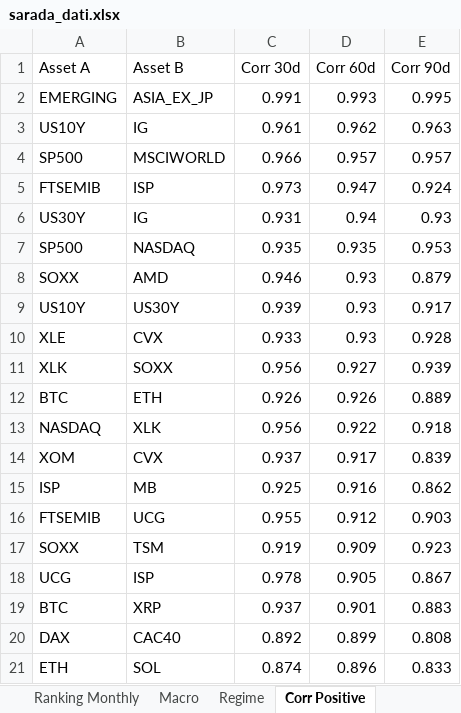
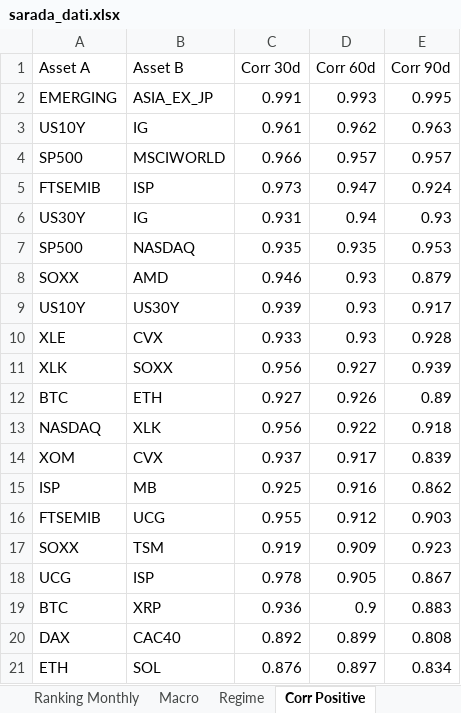
Before and after one commit to giapal96-star/jennifer-trading-dashbord, an Excel workbook: docs/sarada_dati.xlsx, sheet Corr Positive, drawn as a sheet; values as stored, in another font and other column widths than the file's, no borders; the diff names each change by its address in the sheet, - before the commit and + after, or states it on an @@ line.

```diff
--- a/docs/sarada_dati.xlsx (sheet Corr Positive)
+++ b/docs/sarada_dati.xlsx (sheet Corr Positive)
-C12 (Corr 30d): 0.926
+C12 (Corr 30d): 0.927
-E12 (Corr 90d): 0.889
+E12 (Corr 90d): 0.89
-C19 (Corr 30d): 0.937
+C19 (Corr 30d): 0.936
-D19 (Corr 60d): 0.901
+D19 (Corr 60d): 0.9
-C21 (Corr 30d): 0.874
+C21 (Corr 30d): 0.876
-D21 (Corr 60d): 0.896
+D21 (Corr 60d): 0.897
-E21 (Corr 90d): 0.833
+E21 (Corr 90d): 0.834
```
Also changed, not shown: sheet Ranking Daily, sheet Ranking Weekly, sheet Ranking Monthly, sheet Macro, sheet Regime, 2 other files.
